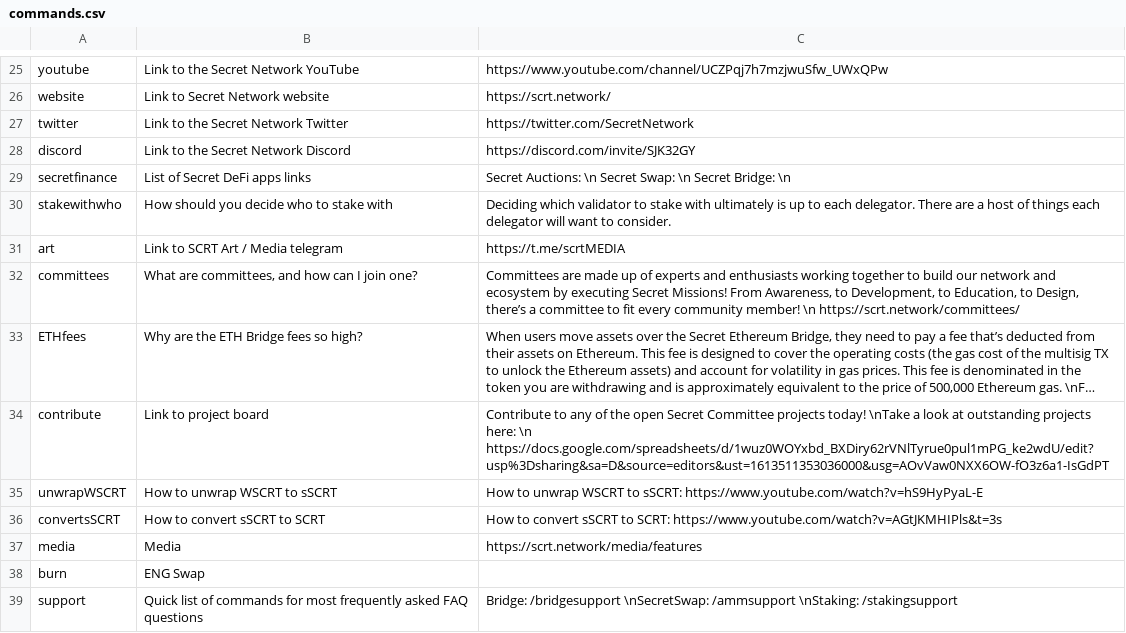
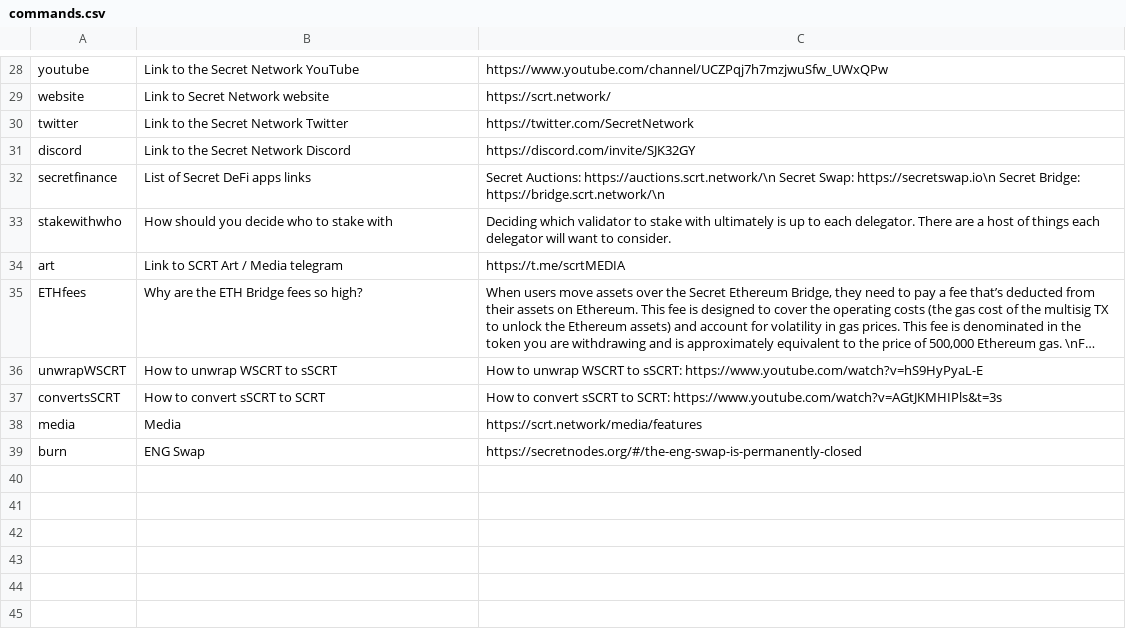
Before and after one commit to pmuecke/scrt_info_bot, a CSV file: data/commands.csv, drawn as a sheet; only a part is shown, gaps mark what is left out; long unchanged cells end in …; removed rows and columns are numbered as before the commit, all else as after; the diff covers the shown part only; the diff names each change by its address in the sheet, - before the commit and + after, or states it on an @@ line.

Commit message:
Fixed /update_roles command

```diff
--- a/data/commands.csv
+++ b/data/commands.csv
-C32: Secret Auctions: \n Secret Swap: \n Secret Bridge: \n
+C32: Secret Auctions: https://auctions.scrt.network/\n Secret Swap: https://secretswap.io\n Secret Bridge: https://bridge.scrt.network/\n
@@ row 32 moved to row 9: committees @@
@@ row 34 moved to row 13: contribute @@
-C39: (empty)
+C39: https://secretnodes.org/#/the-eng-swap-is-permanently-closed
-row 39: support | Quick list of commands for most frequently asked FAQ questions | Bridge: /bridgesupport \nSecretSwap: /ammsupport \nStaking: /stakingsupport
```
Also changed, not shown: 2 added rows, 1 removed row, 4 moved rows and 3 edited cells elsewhere in this file, data/roles.csv, 6 other files.
